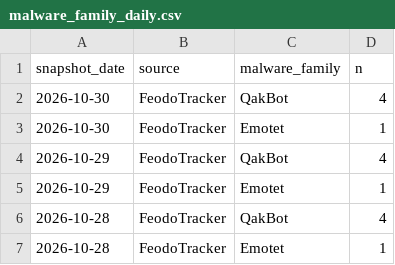
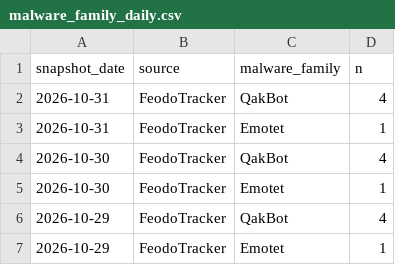
Before and after one commit to sam-caldwell/samcaldwell-info, a CSV file: data/cybersecurity/malware_family_daily.csv, drawn as a sheet; only a part is shown; the shorter side is filled out with more unchanged rows.

```diff
--- a/data/cybersecurity/malware_family_daily.csv
+++ b/data/cybersecurity/malware_family_daily.csv
@@ -1,2 +1,4 @@
 snapshot_date,source,malware_family,n
+2026-10-31,FeodoTracker,QakBot,4
+2026-10-31,FeodoTracker,Emotet,1
 2026-10-30,FeodoTracker,QakBot,4
```
Also changed, not shown: data/cybersecurity/current_botnets.csv, data/cybersecurity/current_threats.csv, 15 other files.
